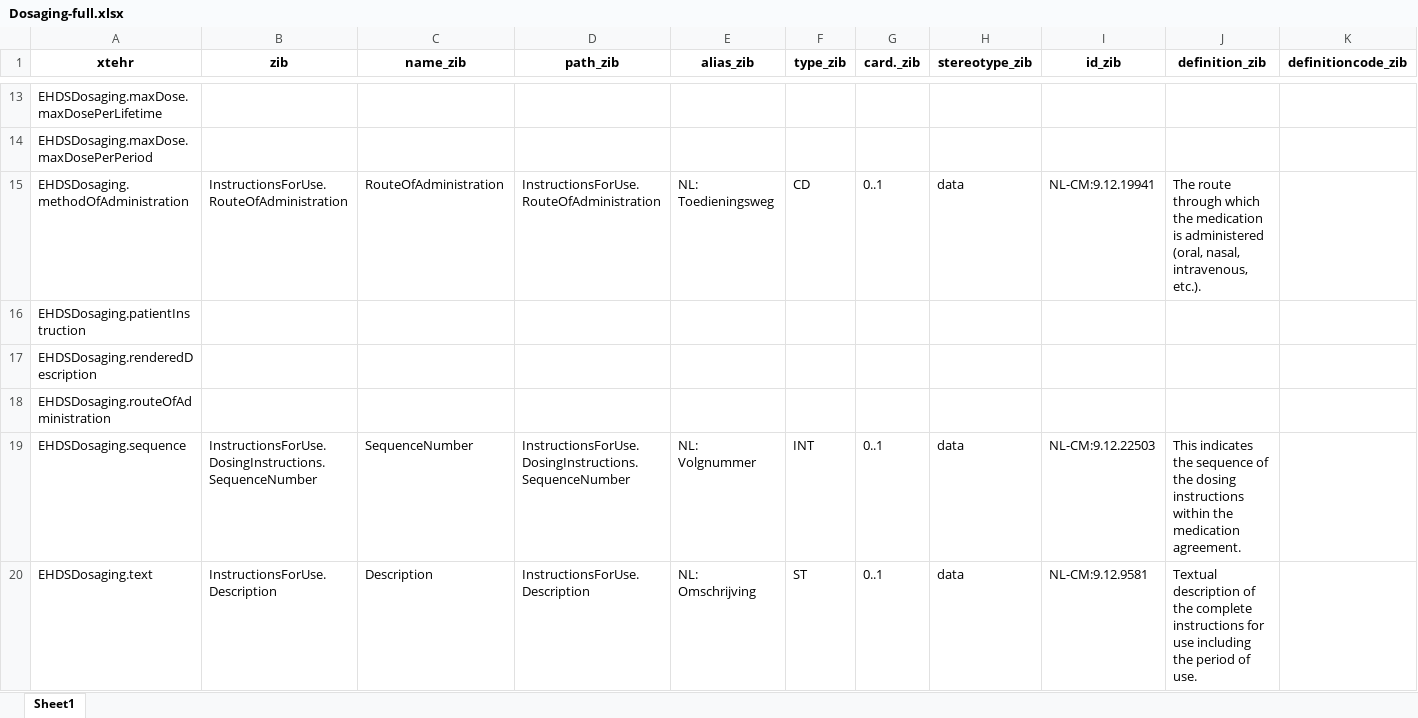
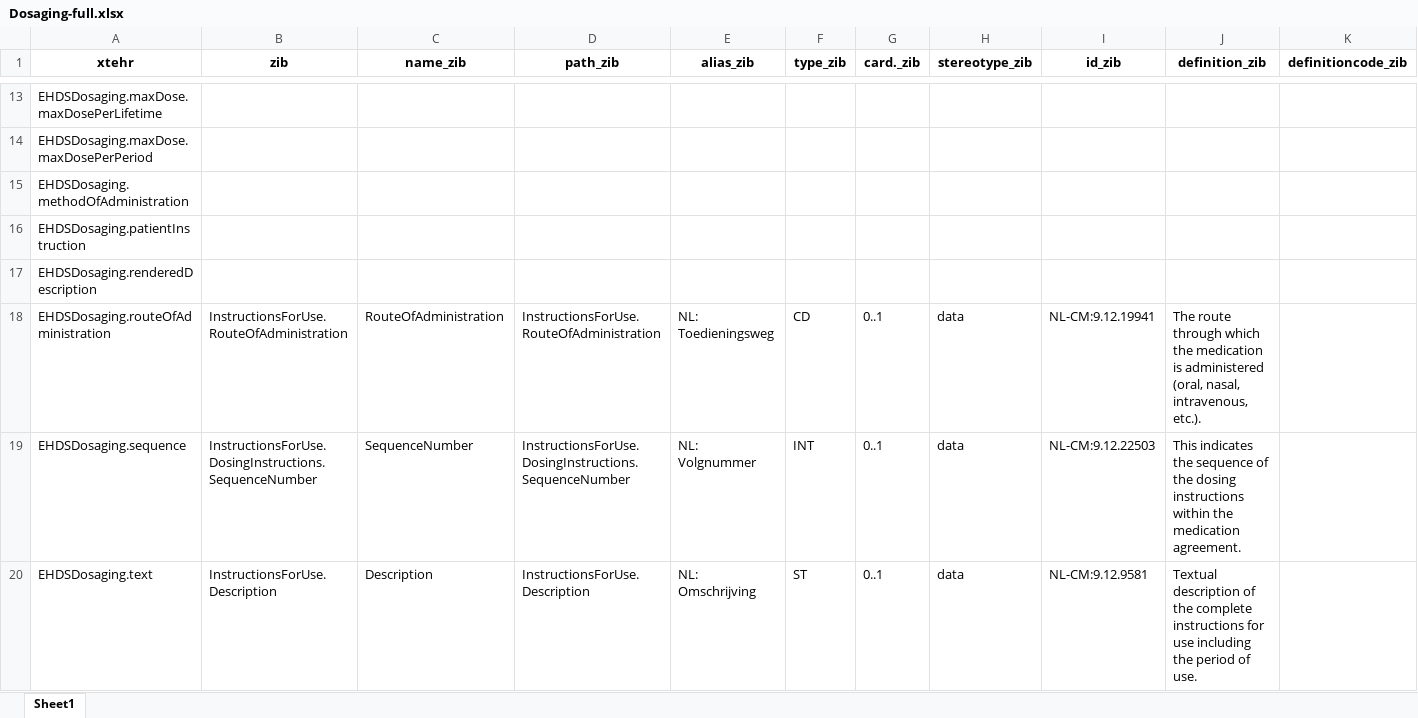
Before and after one commit to Nictiz/eu-nl-compared, an Excel workbook: maps/xtehr2zibs2024/Dosaging-full.xlsx, sheet Sheet1, drawn as a sheet; only a part is shown, gaps mark what is left out; values as stored, in another font and other column widths than the file's, no borders; the diff names each change by its address in the sheet, - before the commit and + after, or states it on an @@ line.

```diff
--- a/maps/xtehr2zibs2024/Dosaging-full.xlsx (sheet Sheet1)
+++ b/maps/xtehr2zibs2024/Dosaging-full.xlsx (sheet Sheet1)
-B15 (zib): InstructionsForUse.RouteOfAdministration
+B15 (zib): (empty)
-C15 (name_zib): RouteOfAdministration
+C15 (name_zib): (empty)
-D15 (path_zib): InstructionsForUse.RouteOfAdministration
+D15 (path_zib): (empty)
-E15 (alias_zib): NL: Toedieningsweg
+E15 (alias_zib): (empty)
-F15 (type_zib): CD
+F15 (type_zib): (empty)
-G15 (card._zib): 0..1
+G15 (card._zib): (empty)
-H15 (stereotype_zib): data
+H15 (stereotype_zib): (empty)
-I15 (id_zib): NL-CM:9.12.19941
+I15 (id_zib): (empty)
-J15 (definition_zib): The route through which the medication is administered (oral, nasal, intravenous, etc.).
+J15 (definition_zib): (empty)
-B18 (zib): (empty)
+B18 (zib): InstructionsForUse.RouteOfAdministration
-C18 (name_zib): (empty)
+C18 (name_zib): RouteOfAdministration
-D18 (path_zib): (empty)
+D18 (path_zib): InstructionsForUse.RouteOfAdministration
-E18 (alias_zib): (empty)
+E18 (alias_zib): NL: Toedieningsweg
-F18 (type_zib): (empty)
+F18 (type_zib): CD
-G18 (card._zib): (empty)
+G18 (card._zib): 0..1
-H18 (stereotype_zib): (empty)
+H18 (stereotype_zib): data
-I18 (id_zib): (empty)
+I18 (id_zib): NL-CM:9.12.19941
-J18 (definition_zib): (empty)
+J18 (definition_zib): The route through which the medication is administered (oral, nasal, intravenous, etc.).
```
Also changed, not shown: maps/Dosaging.xlsx, 3 other files.
